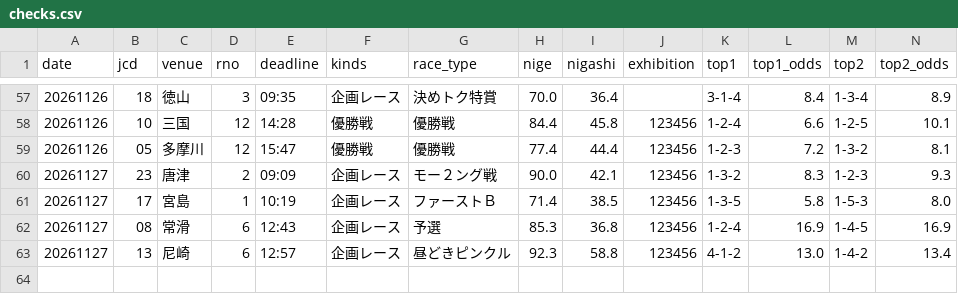
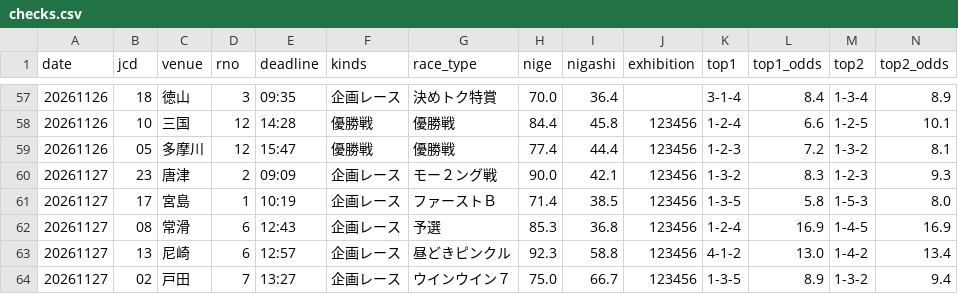
Before and after one commit to formulaonewinred-bli/bote-tuchi, a CSV file: data/checks.csv, drawn as a sheet; only a part is shown, gaps mark what is left out; rows hold the shown columns only; the diff names each change by its address in the sheet, - before the commit and + after, or states it on an @@ line.

```diff
--- a/data/checks.csv
+++ b/data/checks.csv
+row 64: 20261127 | 02 | 戸田 | 7 | 13:27 | 企画レース | ウインウイン７ | 75.0 | 66.7 | 123456 | 1-3-5 | 8.9 | 1-3-2 | 9.4
```
Also changed, not shown: 1 other file.
